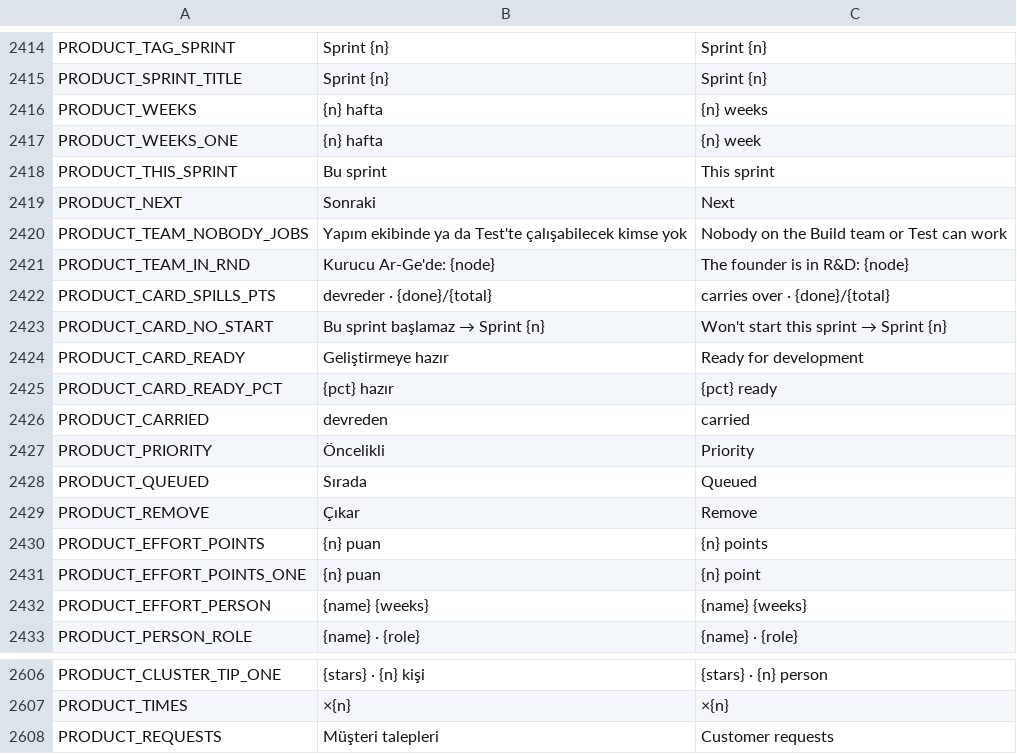
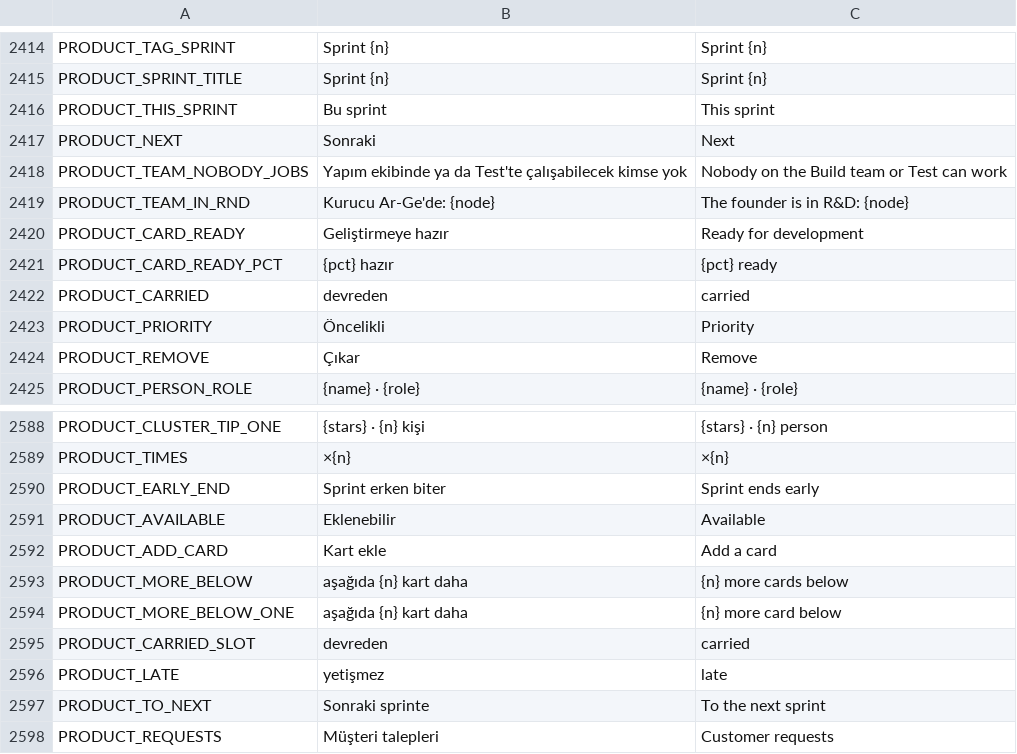
Before and after one commit to erdem1v/projectunicorn, a CSV file: project-unicorn/localization/strings.csv, drawn as a sheet; only a part is shown, gaps mark what is left out; the diff covers the shown part only.

```diff
--- a/project-unicorn/localization/strings.csv
+++ b/project-unicorn/localization/strings.csv
@@ -2563,4 +2563,2 @@ PRODUCT_TAG_SPRINT,Sprint {n},Sprint {n}
 PRODUCT_SPRINT_TITLE,Sprint {n},Sprint {n}
-PRODUCT_WEEKS,{n} hafta,{n} weeks
-PRODUCT_WEEKS_ONE,{n} hafta,{n} week
 PRODUCT_THIS_SPRINT,Bu sprint,This sprint
@@ -2569,4 +2567,2 @@ PRODUCT_TEAM_NOBODY_JOBS,Yapım ekibinde ya da Test'te çalışabilecek kimse yo
 PRODUCT_TEAM_IN_RND,Kurucu Ar-Ge'de: {node},The founder is in R&D: {node}
-PRODUCT_CARD_SPILLS_PTS,devreder · {done}/{total},carries over · {done}/{total}
-PRODUCT_CARD_NO_START,Bu sprint başlamaz → Sprint {n},Won't start this sprint → Sprint {n}
 PRODUCT_CARD_READY,Geliştirmeye hazır,Ready for development
@@ -2575,7 +2571,3 @@ PRODUCT_CARRIED,devreden,carried
 PRODUCT_PRIORITY,Öncelikli,Priority
-PRODUCT_QUEUED,Sırada,Queued
 PRODUCT_REMOVE,Çıkar,Remove
-PRODUCT_EFFORT_POINTS,{n} puan,{n} points
-PRODUCT_EFFORT_POINTS_ONE,{n} puan,{n} point
-PRODUCT_EFFORT_PERSON,{name} {weeks},{name} {weeks}
 PRODUCT_PERSON_ROLE,{name} · {role},{name} · {role}
@@ -2755,2 +2737,10 @@ PRODUCT_CLUSTER_TIP_ONE,{stars} · {n} kişi,{stars} · {n} person
 PRODUCT_TIMES,×{n},×{n}
+PRODUCT_EARLY_END,Sprint erken biter,Sprint ends early
+PRODUCT_AVAILABLE,Eklenebilir,Available
+PRODUCT_ADD_CARD,Kart ekle,Add a card
+PRODUCT_MORE_BELOW,aşağıda {n} kart daha,{n} more cards below
+PRODUCT_MORE_BELOW_ONE,aşağıda {n} kart daha,{n} more card below
+PRODUCT_CARRIED_SLOT,devreden,carried
+PRODUCT_LATE,yetişmez,late
+PRODUCT_TO_NEXT,Sonraki sprinte,To the next sprint
 PRODUCT_REQUESTS,Müşteri talepleri,Customer requests
```
Also changed, not shown: 14 removed rows elsewhere in this file, 33 other files.
